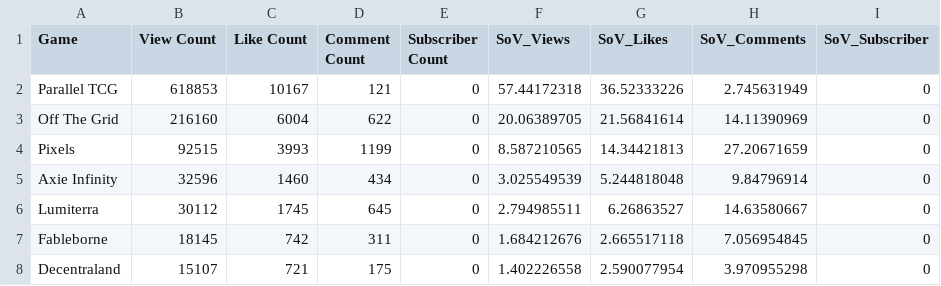
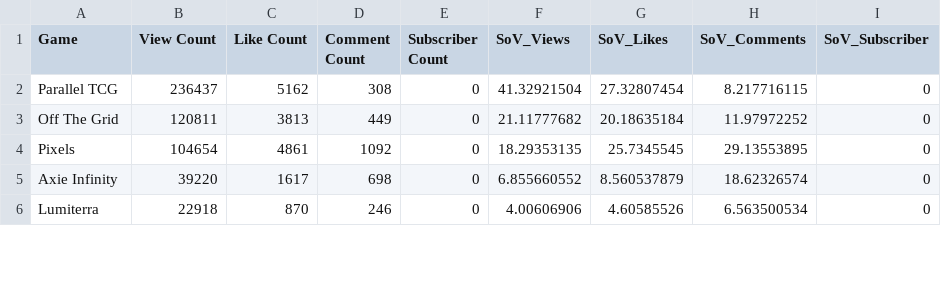
Before and after one commit to Cprogram06/smcp-dashboard, a CSV file: csvs/SOV - YT_axie_vs_field.csv, drawn as a sheet; only a part is shown; the diff covers the shown part only.

```diff
--- a/csvs/SOV - YT_axie_vs_field.csv
+++ b/csvs/SOV - YT_axie_vs_field.csv
@@ -1,8 +1,6 @@
 Game,View Count,Like Count,Comment Count,Subscriber Count,SoV_Views,SoV_Likes,SoV_Comments,SoV_Subscriber
-Parallel TCG,618853,10167,121,0,57.44172318,36.52333226,2.745631949,0
-Off The Grid,216160,6004,622,0,20.06389705,21.56841614,14.11390969,0
-Pixels,92515,3993,1199,0,8.587210565,14.34421813,27.20671659,0
-Axie Infinity,32596,1460,434,0,3.025549539,5.244818048,9.84796914,0
-Lumiterra,30112,1745,645,0,2.794985511,6.26863527,14.63580667,0
-Fableborne,18145,742,311,0,1.684212676,2.665517118,7.056954845,0
-Decentraland,15107,721,175,0,1.402226558,2.590077954,3.970955298,0
+Parallel TCG,236437,5162,308,0,41.32921504,27.32807454,8.217716115,0
+Off The Grid,120811,3813,449,0,21.11777682,20.18635184,11.97972252,0
+Pixels,104654,4861,1092,0,18.29353135,25.7345545,29.13553895,0
+Axie Infinity,39220,1617,698,0,6.855660552,8.560537879,18.62326574,0
+Lumiterra,22918,870,246,0,4.00606906,4.60585526,6.563500534,0
```
Also changed, not shown: 3 added rows, 1 removed row and 14 edited cells elsewhere in this file, csvs/SOV - SoV_YT.csv, csvs/SOV - YT_RVF.csv, 1 other file.
